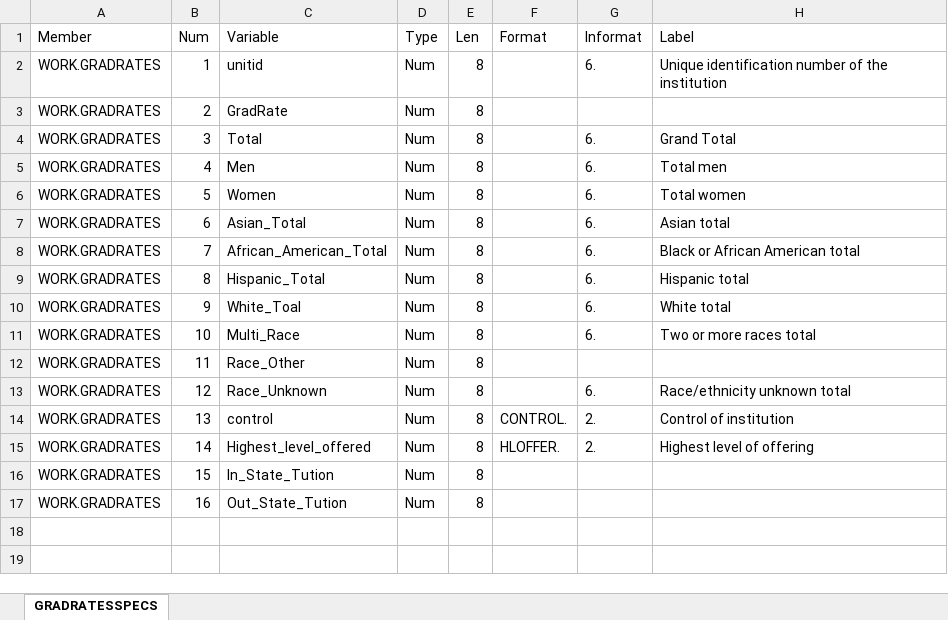
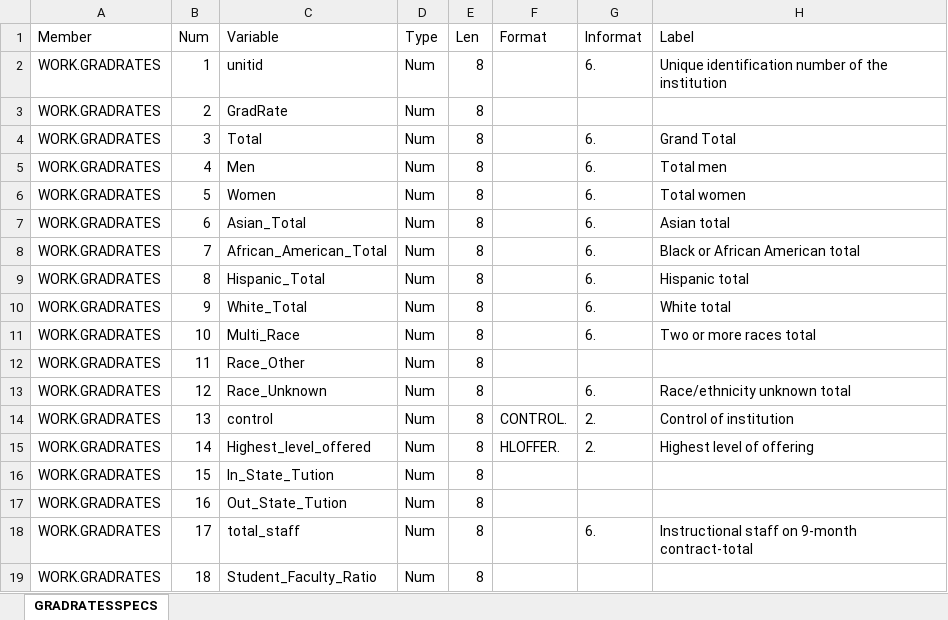
Before and after one commit to Stone0012/DSC531-Regression-Project, an Excel workbook: Question 2/Specs.xlsx, sheet GRADRATESSPECS, drawn as a sheet; values as stored, in another font and other column widths than the file's, no borders; the diff names each change by its address in the sheet, - before the commit and + after, or states it on an @@ line.

Commit message:
Creating New variable

```diff
--- a/Question 2/Specs.xlsx (sheet GRADRATESSPECS)
+++ b/Question 2/Specs.xlsx (sheet GRADRATESSPECS)
-C10 (Variable): White_Toal
+C10 (Variable): White_Total
+row 18: WORK.GRADRATES | 17 | total_staff | Num | 8 |  | 6. | Instructional staff on 9-month contract-total
+row 19: WORK.GRADRATES | 18 | Student_Faculty_Ratio | Num | 8
```
Also changed, not shown: 2 other files.
